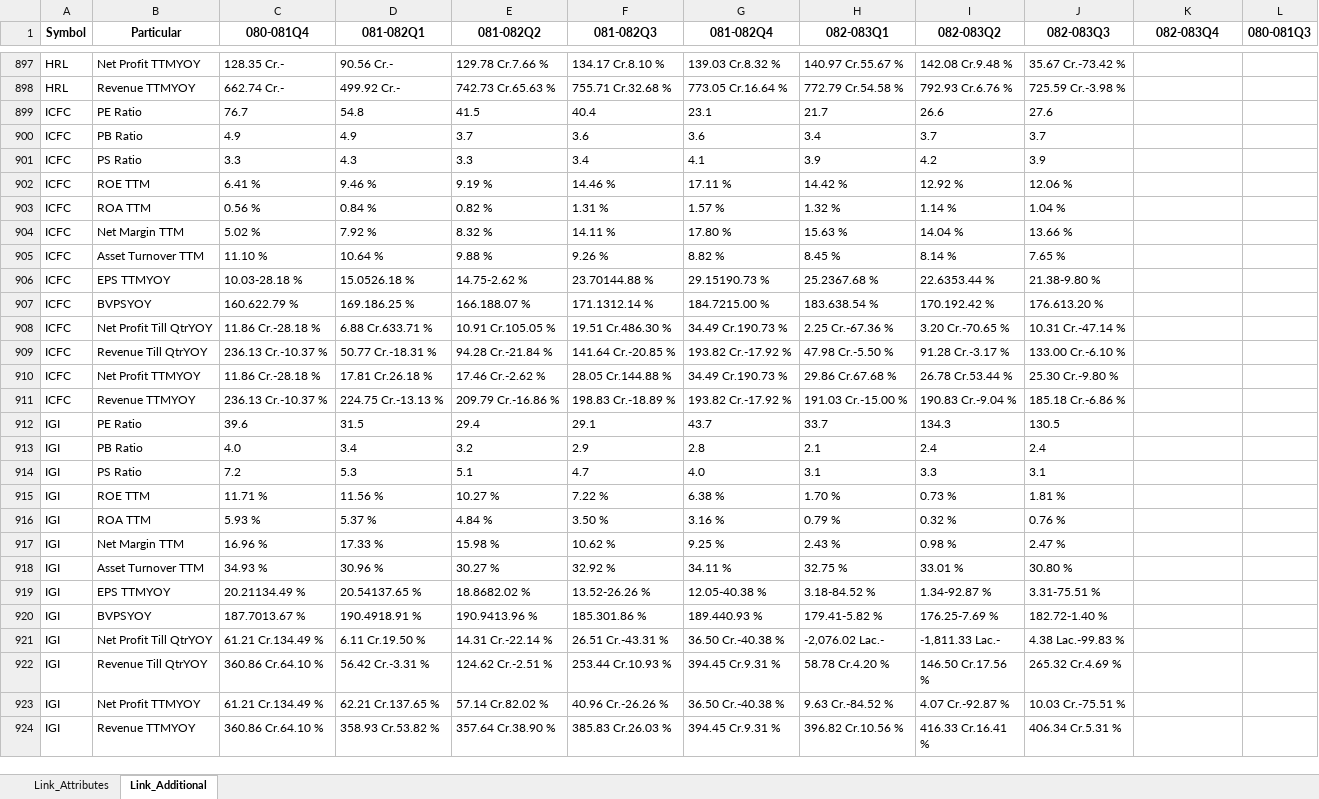
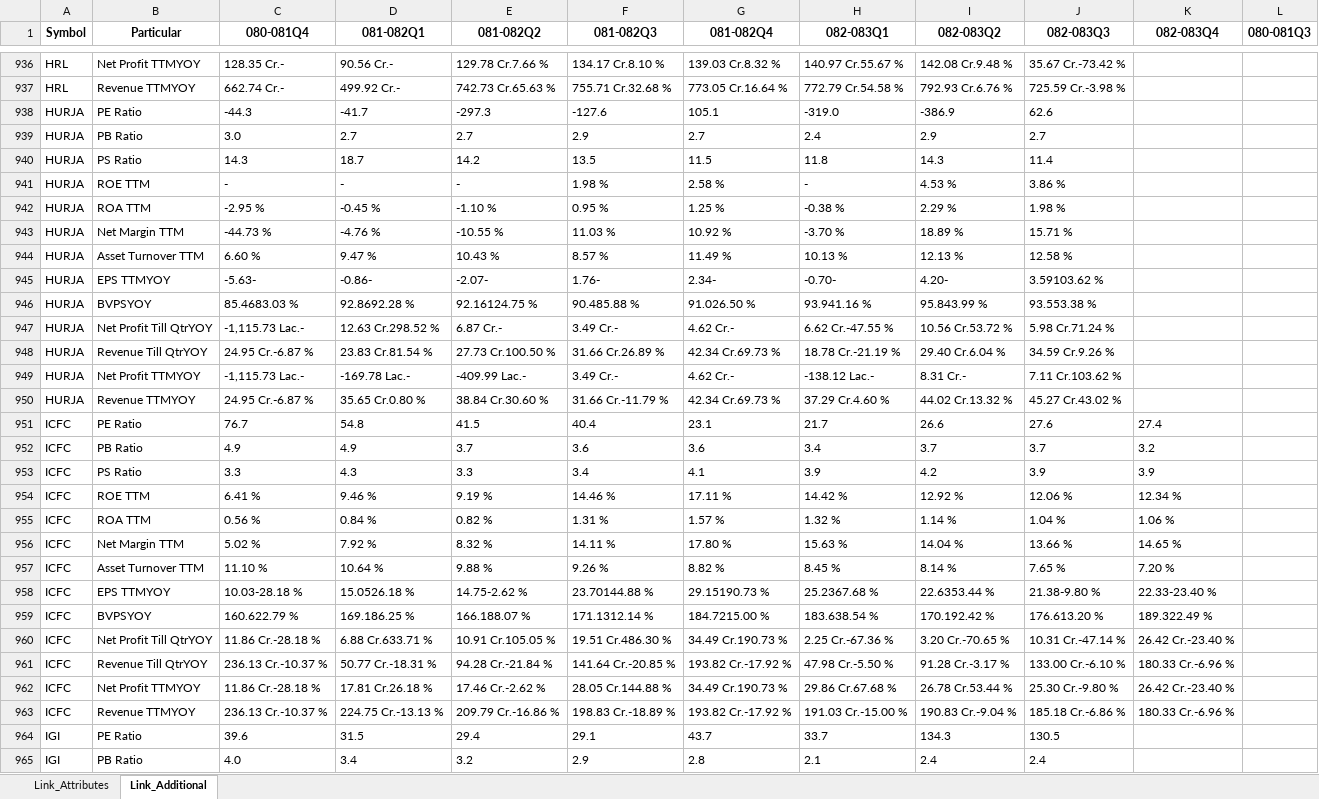
Before and after one commit to nikssspandey2000/nepsealphacrawl, an Excel workbook: nepsealpha.xlsx, sheet Link_Additional, drawn as a sheet; only a part is shown, gaps mark what is left out; the shorter side is filled out with more unchanged rows; values as stored, in another font and other column widths than the file's, no borders; addresses are those after the commit; the diff covers the shown part only; the diff names each change by its address in the sheet, - before the commit and + after, or states it on an @@ line.

```diff
--- a/nepsealpha.xlsx (sheet Link_Additional)
+++ b/nepsealpha.xlsx (sheet Link_Additional)
+row 938: HURJA | PE Ratio | -44.3 | -41.7 | -297.3 | -127.6 | 105.1 | -319.0 | -386.9 | 62.6
+row 939: HURJA | PB Ratio | 3.0 | 2.7 | 2.7 | 2.9 | 2.7 | 2.4 | 2.9 | 2.7
+row 940: HURJA | PS Ratio | 14.3 | 18.7 | 14.2 | 13.5 | 11.5 | 11.8 | 14.3 | 11.4
+row 941: HURJA | ROE TTM | - | - | - | 1.98 % | 2.58 % | - | 4.53 % | 3.86 %
+row 942: HURJA | ROA TTM | -2.95 % | -0.45 % | -1.10 % | 0.95 % | 1.25 % | -0.38 % | 2.29 % | 1.98 %
+row 943: HURJA | Net Margin TTM | -44.73 % | -4.76 % | -10.55 % | 11.03 % | 10.92 % | -3.70 % | 18.89 % | 15.71 %
+row 944: HURJA | Asset Turnover TTM | 6.60 % | 9.47 % | 10.43 % | 8.57 % | 11.49 % | 10.13 % | 12.13 % | 12.58 %
+row 945: HURJA | EPS TTMYOY | -5.63- | -0.86- | -2.07- | 1.76- | 2.34- | -0.70- | 4.20- | 3.59103.62 %
+row 946: HURJA | BVPSYOY | 85.4683.03 % | 92.8692.28 % | 92.16124.75 % | 90.485.88 % | 91.026.50 % | 93.941.16 % | 95.843.99 % | 93.553.38 %
+row 947: HURJA | Net Profit Till QtrYOY | -1,115.73 Lac.- | 12.63 Cr.298.52 % | 6.87 Cr.- | 3.49 Cr.- | 4.62 Cr.- | 6.62 Cr.-47.55 % | 10.56 Cr.53.72 % | 5.98 Cr.71.24 %
+row 948: HURJA | Revenue Till QtrYOY | 24.95 Cr.-6.87 % | 23.83 Cr.81.54 % | 27.73 Cr.100.50 % | 31.66 Cr.26.89 % | 42.34 Cr.69.73 % | 18.78 Cr.-21.19 % | 29.40 Cr.6.04 % | 34.59 Cr.9.26 %
+row 949: HURJA | Net Profit TTMYOY | -1,115.73 Lac.- | -169.78 Lac.- | -409.99 Lac.- | 3.49 Cr.- | 4.62 Cr.- | -138.12 Lac.- | 8.31 Cr.- | 7.11 Cr.103.62 %
+row 950: HURJA | Revenue TTMYOY | 24.95 Cr.-6.87 % | 35.65 Cr.0.80 % | 38.84 Cr.30.60 % | 31.66 Cr.-11.79 % | 42.34 Cr.69.73 % | 37.29 Cr.4.60 % | 44.02 Cr.13.32 % | 45.27 Cr.43.02 %
-K951 (082-083Q4): (empty)
+K951 (082-083Q4): 27.4
-K952 (082-083Q4): (empty)
+K952 (082-083Q4): 3.2
-K953 (082-083Q4): (empty)
+K953 (082-083Q4): 3.9
-K954 (082-083Q4): (empty)
+K954 (082-083Q4): 12.34 %
-K955 (082-083Q4): (empty)
+K955 (082-083Q4): 1.06 %
-K956 (082-083Q4): (empty)
+K956 (082-083Q4): 14.65 %
-K957 (082-083Q4): (empty)
+K957 (082-083Q4): 7.20 %
-K958 (082-083Q4): (empty)
+K958 (082-083Q4): 22.33-23.40 %
-K959 (082-083Q4): (empty)
+K959 (082-083Q4): 189.322.49 %
-K960 (082-083Q4): (empty)
+K960 (082-083Q4): 26.42 Cr.-23.40 %
-K961 (082-083Q4): (empty)
+K961 (082-083Q4): 180.33 Cr.-6.96 %
-K962 (082-083Q4): (empty)
+K962 (082-083Q4): 26.42 Cr.-23.40 %
-K963 (082-083Q4): (empty)
+K963 (082-083Q4): 180.33 Cr.-6.96 %
```
Also changed, not shown: 91 added rows, 78 removed rows and 91 edited cells elsewhere in this sheet, sheet Link_Attributes, 4 other files.
